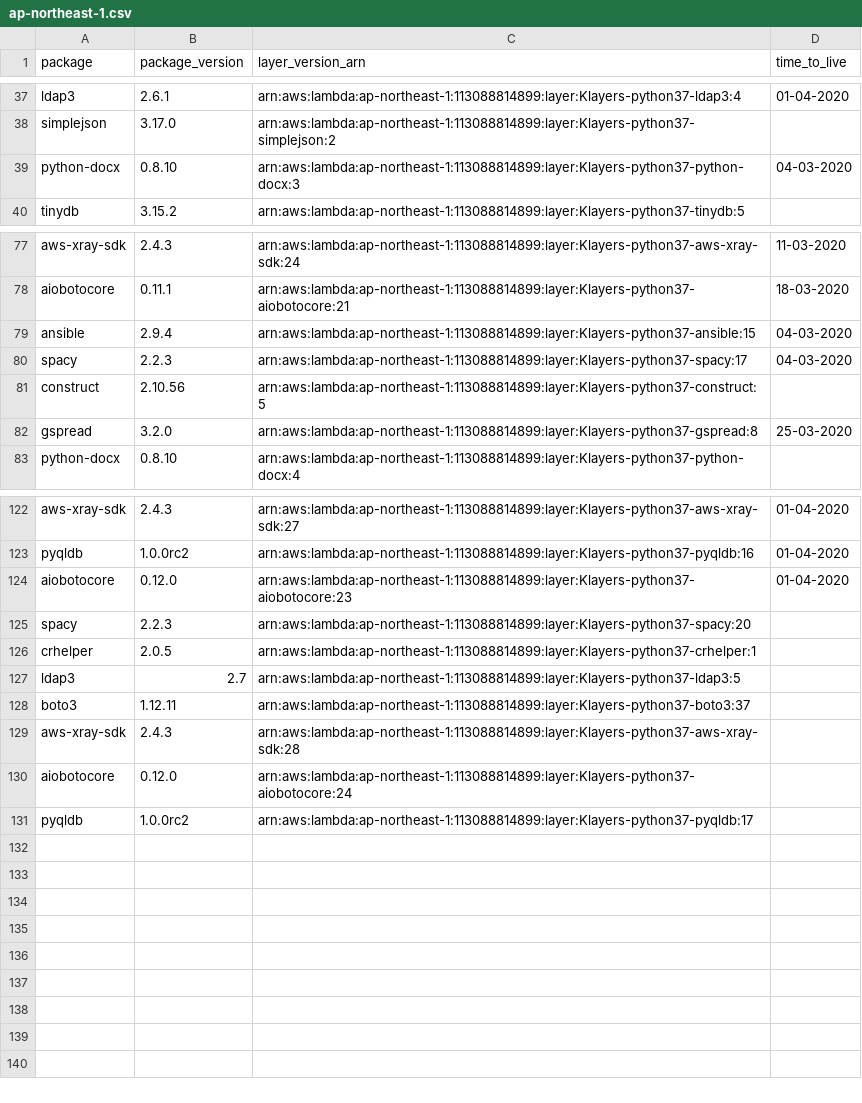
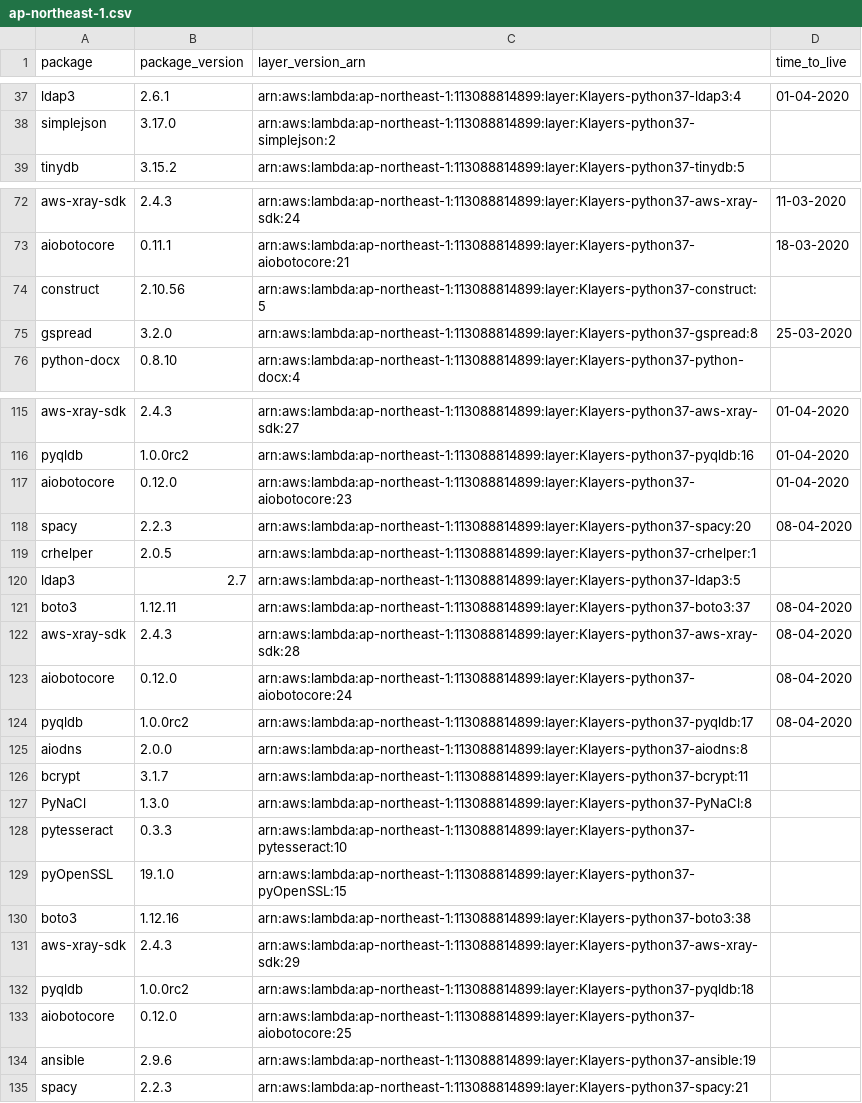
Before and after one commit to raffishquartan/Klayers, a CSV file: deployments/python3.7/arns/ap-northeast-1.csv, drawn as a sheet; only a part is shown, gaps mark what is left out; the diff covers the shown part only.

```diff
--- a/deployments/python3.7/arns/ap-northeast-1.csv
+++ b/deployments/python3.7/arns/ap-northeast-1.csv
@@ -38,3 +38,2 @@ ldap3,2.6.1,arn:aws:lambda:ap-northeast-1:113088814899:layer:Klayers-python37-ld
 simplejson,3.17.0,arn:aws:lambda:ap-northeast-1:113088814899:layer:Klayers-python37-simplejson:2,
-python-docx,0.8.10,arn:aws:lambda:ap-northeast-1:113088814899:layer:Klayers-python37-python-docx:3,04-03-2020
 tinydb,3.15.2,arn:aws:lambda:ap-northeast-1:113088814899:layer:Klayers-python37-tinydb:5,
@@ -78,4 +73,2 @@ aws-xray-sdk,2.4.3,arn:aws:lambda:ap-northeast-1:113088814899:layer:Klayers-pyth
 aiobotocore,0.11.1,arn:aws:lambda:ap-northeast-1:113088814899:layer:Klayers-python37-aiobotocore:21,18-03-2020
-ansible,2.9.4,arn:aws:lambda:ap-northeast-1:113088814899:layer:Klayers-python37-ansible:15,04-03-2020
-spacy,2.2.3,arn:aws:lambda:ap-northeast-1:113088814899:layer:Klayers-python37-spacy:17,04-03-2020
 construct,2.10.56,arn:aws:lambda:ap-northeast-1:113088814899:layer:Klayers-python37-construct:5,
@@ -124,8 +117,19 @@ pyqldb,1.0.0rc2,arn:aws:lambda:ap-northeast-1:113088814899:layer:Klayers-python3
 aiobotocore,0.12.0,arn:aws:lambda:ap-northeast-1:113088814899:layer:Klayers-python37-aiobotocore:23,01-04-2020
-spacy,2.2.3,arn:aws:lambda:ap-northeast-1:113088814899:layer:Klayers-python37-spacy:20,
+spacy,2.2.3,arn:aws:lambda:ap-northeast-1:113088814899:layer:Klayers-python37-spacy:20,08-04-2020
 crhelper,2.0.5,arn:aws:lambda:ap-northeast-1:113088814899:layer:Klayers-python37-crhelper:1,
 ldap3,2.7,arn:aws:lambda:ap-northeast-1:113088814899:layer:Klayers-python37-ldap3:5,
-boto3,1.12.11,arn:aws:lambda:ap-northeast-1:113088814899:layer:Klayers-python37-boto3:37,
-aws-xray-sdk,2.4.3,arn:aws:lambda:ap-northeast-1:113088814899:layer:Klayers-python37-aws-xray-sdk:28,
-aiobotocore,0.12.0,arn:aws:lambda:ap-northeast-1:113088814899:layer:Klayers-python37-aiobotocore:24,
-pyqldb,1.0.0rc2,arn:aws:lambda:ap-northeast-1:113088814899:layer:Klayers-python37-pyqldb:17,
+boto3,1.12.11,arn:aws:lambda:ap-northeast-1:113088814899:layer:Klayers-python37-boto3:37,08-04-2020
+aws-xray-sdk,2.4.3,arn:aws:lambda:ap-northeast-1:113088814899:layer:Klayers-python37-aws-xray-sdk:28,08-04-2020
+aiobotocore,0.12.0,arn:aws:lambda:ap-northeast-1:113088814899:layer:Klayers-python37-aiobotocore:24,08-04-2020
+pyqldb,1.0.0rc2,arn:aws:lambda:ap-northeast-1:113088814899:layer:Klayers-python37-pyqldb:17,08-04-2020
+aiodns,2.0.0,arn:aws:lambda:ap-northeast-1:113088814899:layer:Klayers-python37-aiodns:8,
+bcrypt,3.1.7,arn:aws:lambda:ap-northeast-1:113088814899:layer:Klayers-python37-bcrypt:11,
+PyNaCl,1.3.0,arn:aws:lambda:ap-northeast-1:113088814899:layer:Klayers-python37-PyNaCl:8,
+pytesseract,0.3.3,arn:aws:lambda:ap-northeast-1:113088814899:layer:Klayers-python37-pytesseract:10,
+pyOpenSSL,19.1.0,arn:aws:lambda:ap-northeast-1:113088814899:layer:Klayers-python37-pyOpenSSL:15,
+boto3,1.12.16,arn:aws:lambda:ap-northeast-1:113088814899:layer:Klayers-python37-boto3:38,
+aws-xray-sdk,2.4.3,arn:aws:lambda:ap-northeast-1:113088814899:layer:Klayers-python37-aws-xray-sdk:29,
+pyqldb,1.0.0rc2,arn:aws:lambda:ap-northeast-1:113088814899:layer:Klayers-python37-pyqldb:18,
+aiobotocore,0.12.0,arn:aws:lambda:ap-northeast-1:113088814899:layer:Klayers-python37-aiobotocore:25,
+ansible,2.9.6,arn:aws:lambda:ap-northeast-1:113088814899:layer:Klayers-python37-ansible:19,
+spacy,2.2.3,arn:aws:lambda:ap-northeast-1:113088814899:layer:Klayers-python37-spacy:21,
```
Also changed, not shown: 4 removed rows and 6 edited cells elsewhere in this file, deployments/python3.7/arns/ap-northeast-2.csv, deployments/python3.7/arns/ap-southeast-1.csv, 26 other files.
